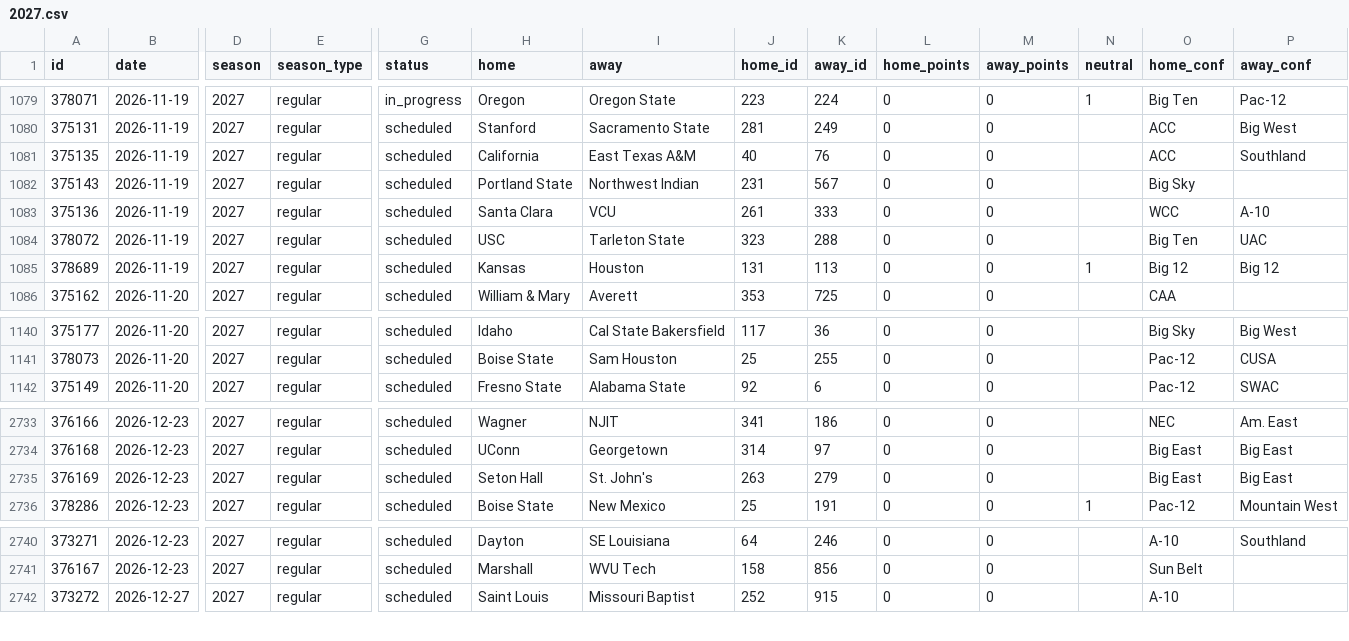
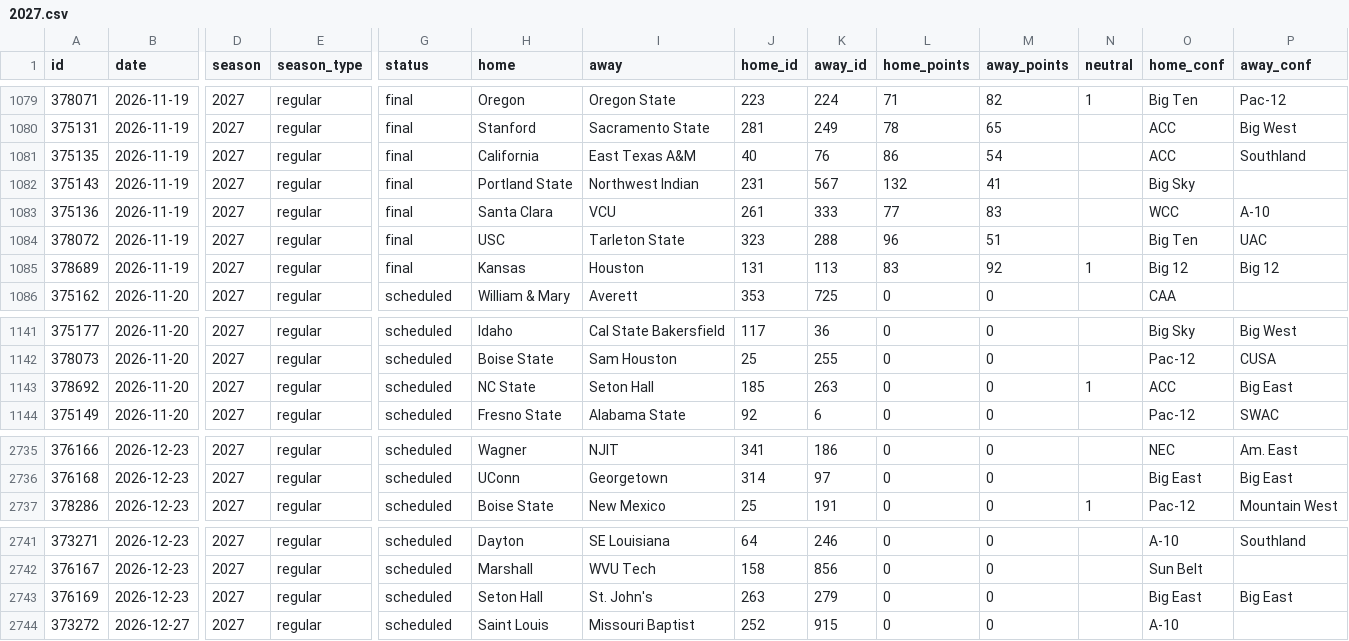
Before and after one commit to rjr5021/college-basketball-belt, a CSV file: data/games/2027.csv, drawn as a sheet; only a part is shown, gaps mark what is left out; removed rows and columns are numbered as before the commit, all else as after; rows hold the shown columns only; the diff covers the shown part only; the diff names each change by its address in the sheet, - before the commit and + after, or states it on an @@ line.

```diff
--- a/data/games/2027.csv
+++ b/data/games/2027.csv
-G1079 (status): in_progress
+G1079 (status): final
-L1079 (home_points): 0
+L1079 (home_points): 71
-M1079 (away_points): 0
+M1079 (away_points): 82
-G1080:G1085 (status): scheduled
+G1080:G1085 (status): final
-L1080 (home_points): 0
+L1080 (home_points): 78
-M1080 (away_points): 0
+M1080 (away_points): 65
-L1081 (home_points): 0
+L1081 (home_points): 86
-M1081 (away_points): 0
+M1081 (away_points): 54
-L1082 (home_points): 0
+L1082 (home_points): 132
-M1082 (away_points): 0
+M1082 (away_points): 41
-L1083 (home_points): 0
+L1083 (home_points): 77
-M1083 (away_points): 0
+M1083 (away_points): 83
-L1084 (home_points): 0
+L1084 (home_points): 96
-M1084 (away_points): 0
+M1084 (away_points): 51
-L1085 (home_points): 0
+L1085 (home_points): 83
-M1085 (away_points): 0
+M1085 (away_points): 92
+row 1143: 378692 | 2026-11-20 | 2027 | regular | scheduled | NC State | Seton Hall | 185 | 263 | 0 | 0 | 1 | ACC | Big East
-row 2735: 376169 | 2026-12-23 | 2027 | regular | scheduled | Seton Hall | St. John's | 263 | 279 | 0 | 0 |  | Big East | Big East
+row 2743: 376169 | 2026-12-23 | 2027 | regular | scheduled | Seton Hall | St. John's | 263 | 279 | 0 | 0 |  | Big East | Big East
```
Also changed, not shown: 1 added row and 42 edited cells elsewhere in this file, data/women/games/2027.csv.
